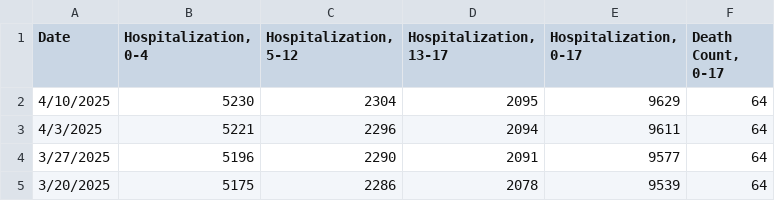
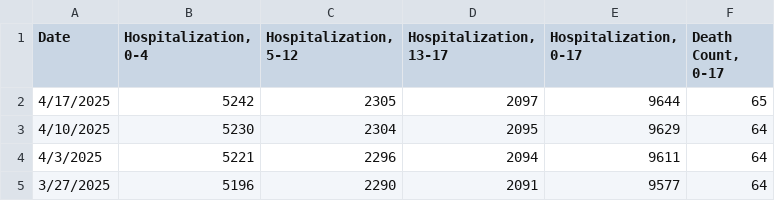
Before and after one commit to pressnyc/coronavirus-data, a CSV file: pressnyc/csv/hospitalization-and-death.csv, drawn as a sheet; only a part is shown; the shorter side is filled out with more unchanged rows.

```diff
--- a/pressnyc/csv/hospitalization-and-death.csv
+++ b/pressnyc/csv/hospitalization-and-death.csv
@@ -1,2 +1,3 @@
 Date,"Hospitalization, 0-4","Hospitalization, 5-12","Hospitalization, 13-17","Hospitalization, 0-17","Death Count, 0-17"
+4/17/2025,5242,2305,2097,9644,65
 4/10/2025,5230,2304,2095,9629,64
```
Also changed, not shown: pressnyc/csv/hospitalization-and-death-daily.csv.
